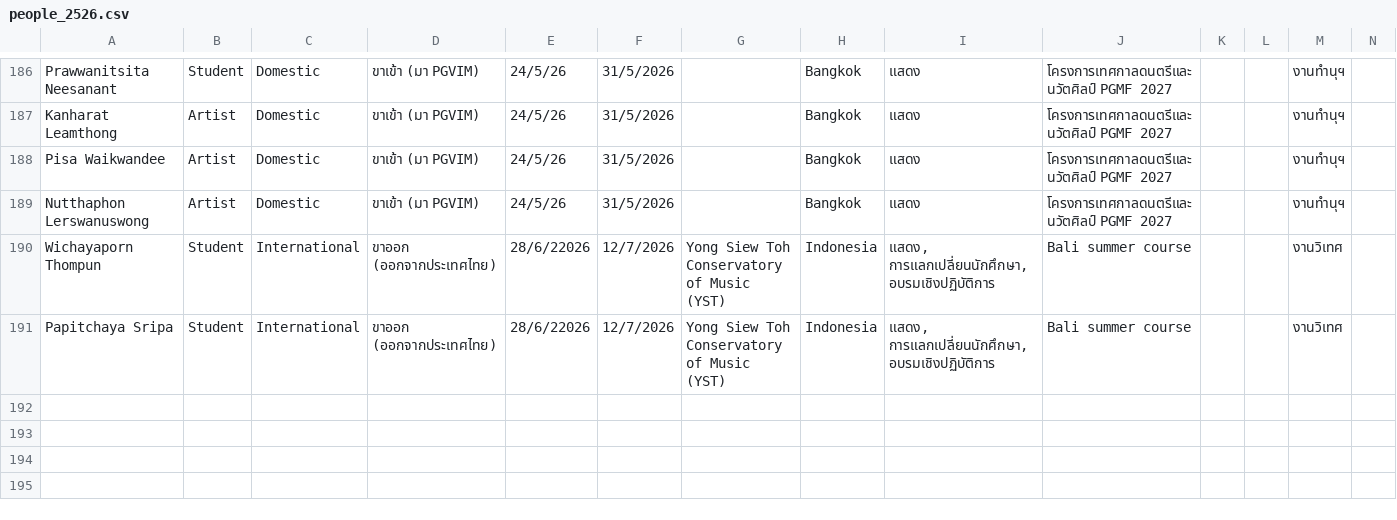
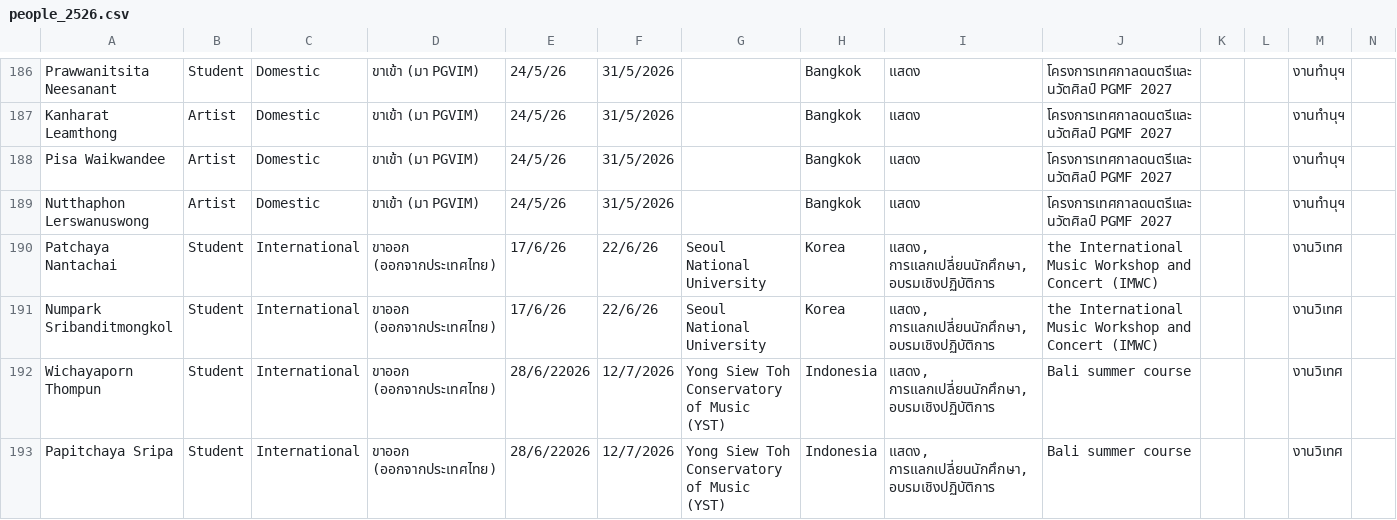
Before and after one commit to pgvimir/internal, a CSV file: data/people_2526.csv, drawn as a sheet; only a part is shown, gaps mark what is left out; rows hold the shown columns only; the diff names each change by its address in the sheet, - before the commit and + after, or states it on an @@ line.

```diff
--- a/data/people_2526.csv
+++ b/data/people_2526.csv
+row 190: Patchaya Nantachai | Student | International | ขาออก (ออกจากประเทศไทย) | 17/6/26 | 22/6/26 | Seoul National University | Korea | แสดง, การแลกเปลี่ยนนักศึกษา, อบรมเชิงปฏิบัติการ | the International Music Workshop and Concert (IMWC) |  |  | งานวิเทศ
+row 191: Numpark Sribanditmongkol | Student | International | ขาออก (ออกจากประเทศไทย) | 17/6/26 | 22/6/26 | Seoul National University | Korea | แสดง, การแลกเปลี่ยนนักศึกษา, อบรมเชิงปฏิบัติการ | the International Music Workshop and Concert (IMWC) |  |  | งานวิเทศ
```
Also changed, not shown: 1 other file.
